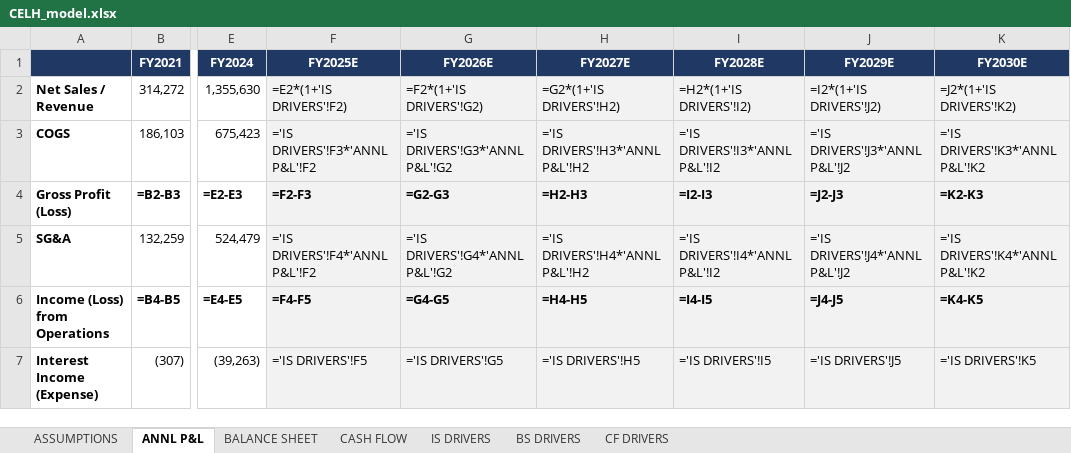
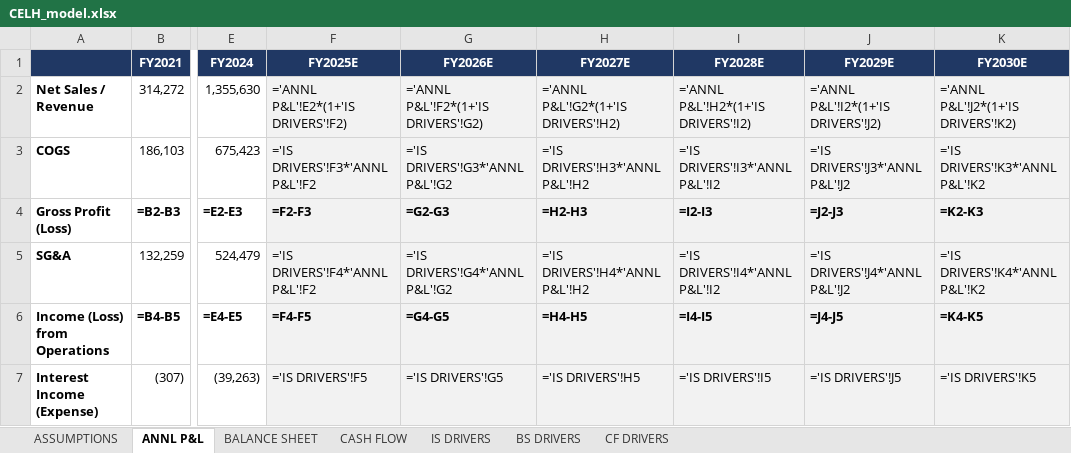
Before and after one commit to grodino12/grodino_brain, an Excel workbook: Knowledge/Model Schema/CELH/Model Output/CELH_model.xlsx, sheet ANNL P&L, drawn as a sheet; only a part is shown, gaps mark what is left out; values as stored, in another font and other column widths than the file's, no borders; formulas without a stored value are shown as written; the diff names each change by its address in the sheet, - before the commit and + after, or states it on an @@ line.

```diff
--- a/Knowledge/Model Schema/CELH/Model Output/CELH_model.xlsx (sheet ANNL P&L)
+++ b/Knowledge/Model Schema/CELH/Model Output/CELH_model.xlsx (sheet ANNL P&L)
-F2 (FY2025E): =E2*(1+'IS DRIVERS'!F2)
+F2 (FY2025E): ='ANNL P&L'!E2*(1+'IS DRIVERS'!F2)
-G2 (FY2026E): =F2*(1+'IS DRIVERS'!G2)
+G2 (FY2026E): ='ANNL P&L'!F2*(1+'IS DRIVERS'!G2)
-H2 (FY2027E): =G2*(1+'IS DRIVERS'!H2)
+H2 (FY2027E): ='ANNL P&L'!G2*(1+'IS DRIVERS'!H2)
-I2 (FY2028E): =H2*(1+'IS DRIVERS'!I2)
+I2 (FY2028E): ='ANNL P&L'!H2*(1+'IS DRIVERS'!I2)
-J2 (FY2029E): =I2*(1+'IS DRIVERS'!J2)
+J2 (FY2029E): ='ANNL P&L'!I2*(1+'IS DRIVERS'!J2)
-K2 (FY2030E): =J2*(1+'IS DRIVERS'!K2)
+K2 (FY2030E): ='ANNL P&L'!J2*(1+'IS DRIVERS'!K2)
```
Also changed, not shown: sheet BALANCE SHEET, 1 other file.
